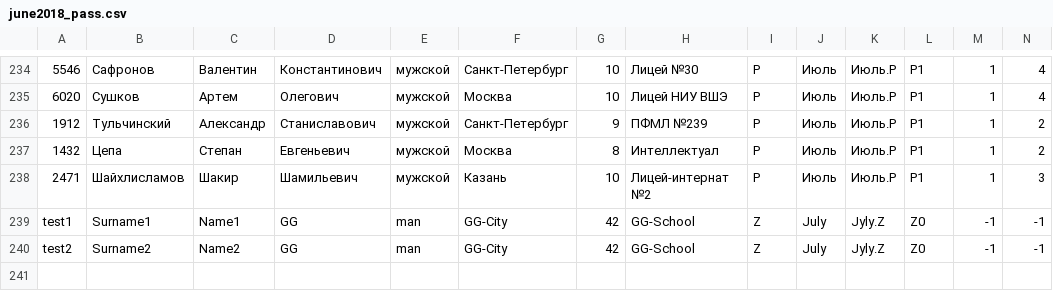
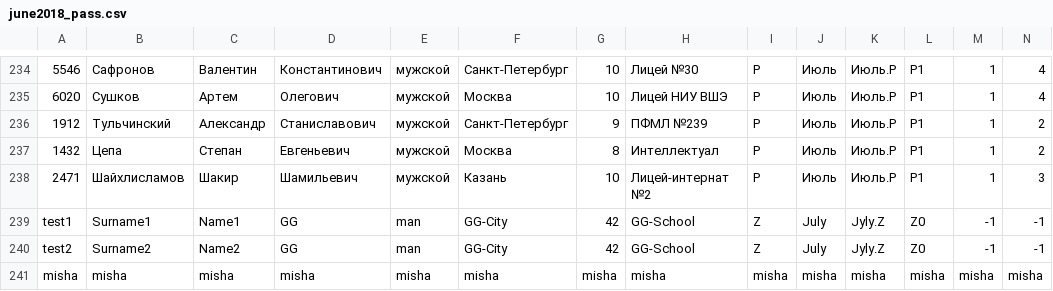
Before and after one commit to SVDouble/LKSH.Assistant, a CSV file: app/src/main/res/raw/june2018_pass.csv, drawn as a sheet; only a part is shown, gaps mark what is left out; rows hold the shown columns only; the diff names each change by its address in the sheet, - before the commit and + after, or states it on an @@ line.

Commit message:
misha misha font

```diff
--- a/app/src/main/res/raw/june2018_pass.csv
+++ b/app/src/main/res/raw/june2018_pass.csv
+row 241: misha | misha | misha | misha | misha | misha | misha | misha | misha | misha | misha | misha | misha | misha
```
Also changed, not shown: 5 other files.
